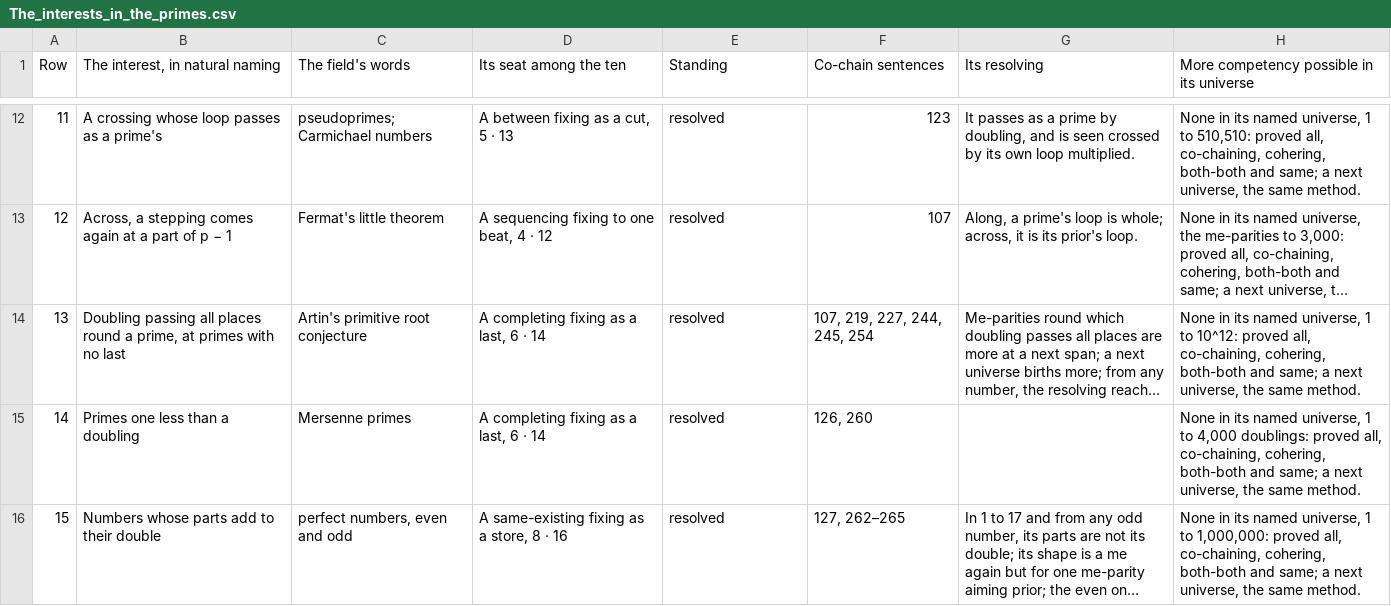
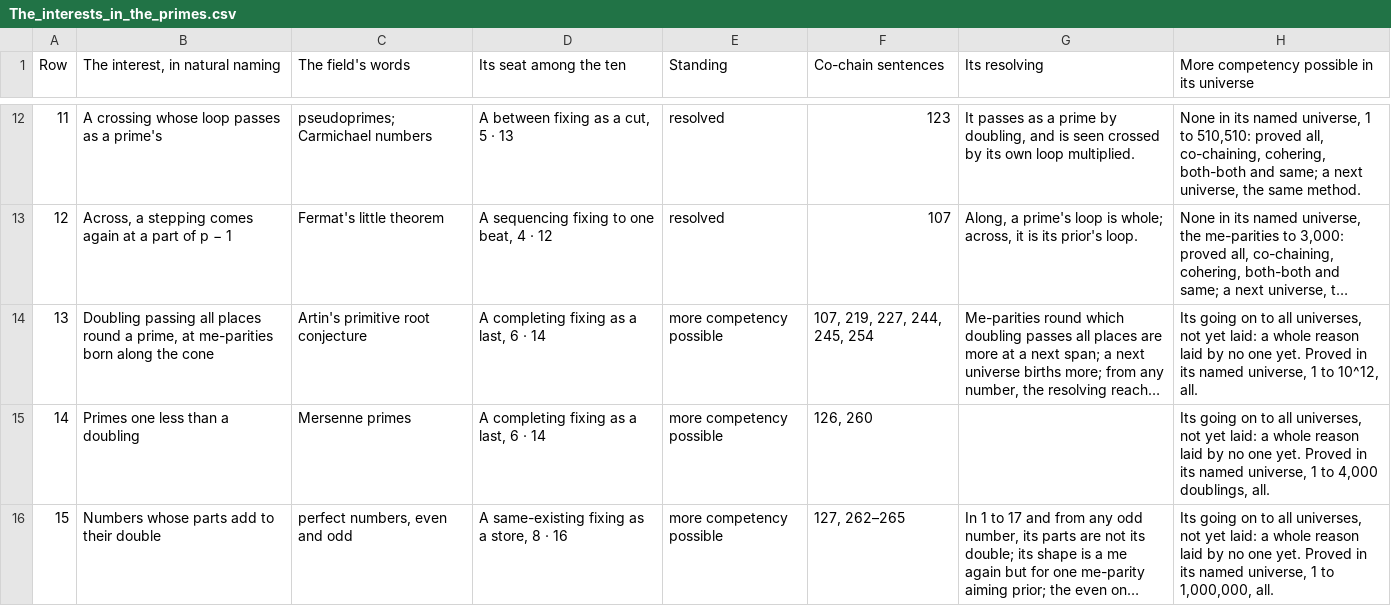
Before and after one commit to chris-j-handel/corus, a CSV file: incoming/v408primes/The_interests_in_the_primes.csv, drawn as a sheet; only a part is shown, gaps mark what is left out; long unchanged cells end in …; the diff covers the shown part only; the diff names each change by its address in the sheet, - before the commit and + after, or states it on an @@ line.

```diff
--- a/incoming/v408primes/The_interests_in_the_primes.csv
+++ b/incoming/v408primes/The_interests_in_the_primes.csv
-B14 (The interest, in natural naming): …prime, at primes with no last
+B14 (The interest, in natural naming): …prime, at me-parities born along the cone
-E14:E16 (Standing): resolved
+E14:E16 (Standing): more competency possible
-H14: None in its named universe, 1 to 10^12: proved all, co-chaining, cohering, both-both and same; a next universe, the same method.
+H14: Its going on to all universes, not yet laid: a whole reason laid by no one yet. Proved in its named universe, 1 to 10^12, all.
-H15: None in its named universe, 1 to 4,000 doublings: proved all, co-chaining, cohering, both-both and same; a next universe, the same method.
+H15: Its going on to all universes, not yet laid: a whole reason laid by no one yet. Proved in its named universe, 1 to 4,000 doublings, all.
-H16: None in its named universe, 1 to 1,000,000: proved all, co-chaining, cohering, both-both and same; a next universe, the same method.
+H16: Its going on to all universes, not yet laid: a whole reason laid by no one yet. Proved in its named universe, 1 to 1,000,000, all.
```
Also changed, not shown: 61 edited cells elsewhere in this file, 5 other files.
